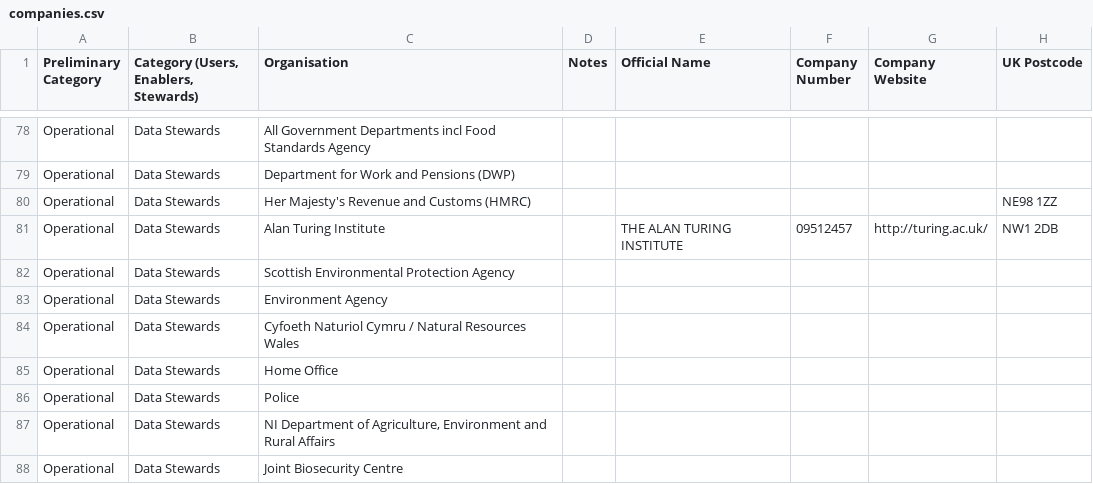
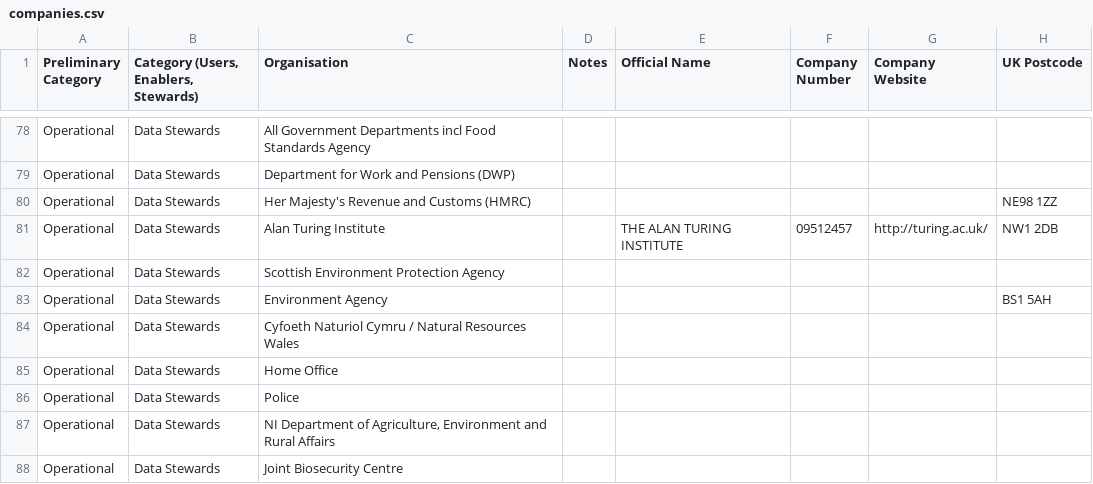
Before and after one commit to opnprd/uk-data-landscape, a CSV file: companies.csv, drawn as a sheet; only a part is shown, gaps mark what is left out.

Commit message:
Flat: latest data (2021-07-12T09:46:19.495Z) {   "date": "2021-07-12T09:46:19.495Z",   "files": [     {       "name": "companies.csv",       "deltaBytes": 5,       "source": "https://docs.google.com/spreadsheets/u/0/d/1O-lVLR-QVykZ-cq7PlpLzjZGNpEcWaoq5b-ZnGpZWR0/export?format=csv&id=1O-lVLR-QVykZ-cq7PlpLzjZGNpEcWaoq5b-ZnGpZWR0&gid=0"     },     {       "name": "uk-landscape-non-commercial.geojson",       "deltaBytes": 190,       "source": "https://docs.google.com/spreadsheets/u/0/d/1O-lVLR-QVykZ-cq7PlpLzjZGNpEcWaoq5b-ZnGpZWR0/export?format=csv&id=1O-lVLR-QVykZ-cq7PlpLzjZGNpEcWaoq5b-ZnGpZWR0&gid=0"     }   ] }

```diff
--- a/companies.csv
+++ b/companies.csv
@@ -81,4 +81,4 @@ Operational,Data Stewards,Her Majesty's Revenue and Customs (HMRC),,,,,NE98 1ZZ
 Operational,Data Stewards,Alan Turing Institute,,THE ALAN TURING INSTITUTE,09512457,http://turing.ac.uk/,NW1 2DB
-Operational,Data Stewards,Scottish Environmental Protection Agency,,,,,
-Operational,Data Stewards,Environment Agency,,,,,
+Operational,Data Stewards,Scottish Environment Protection Agency,,,,,
+Operational,Data Stewards,Environment Agency,,,,,BS1 5AH
 Operational,Data Stewards,Cyfoeth Naturiol Cymru / Natural Resources Wales,,,,,
```
Also changed, not shown: 1 other file.
